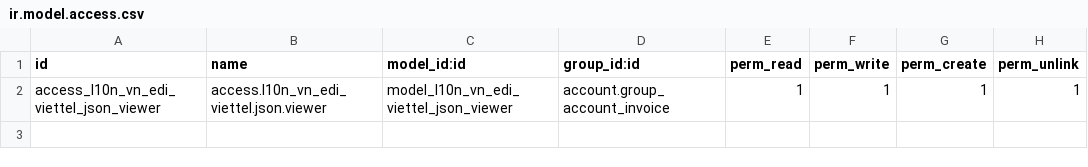
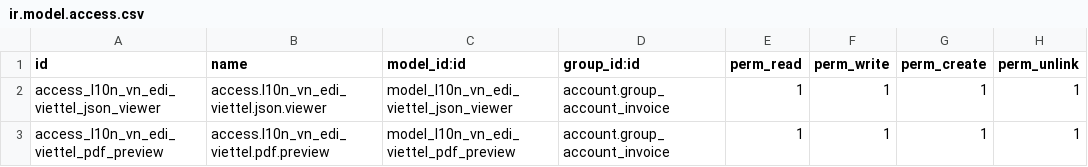
Before and after one commit to Vietbuzz/l10n_vn_edi_viettel_mini_custom, a CSV file: security/ir.model.access.csv, drawn as a sheet.

```diff
--- a/security/ir.model.access.csv
+++ b/security/ir.model.access.csv
@@ -2 +2,2 @@ id,name,model_id:id,group_id:id,perm_read,perm_write,perm_create,perm_unlink
 access_l10n_vn_edi_viettel_json_viewer,access.l10n_vn_edi_viettel.json.viewer,model_l10n_vn_edi_viettel_json_viewer,account.group_account_invoice,1,1,1,1
+access_l10n_vn_edi_viettel_pdf_preview,access.l10n_vn_edi_viettel.pdf.preview,model_l10n_vn_edi_viettel_pdf_preview,account.group_account_invoice,1,1,1,1
```
Also changed, not shown: 9 other files.
